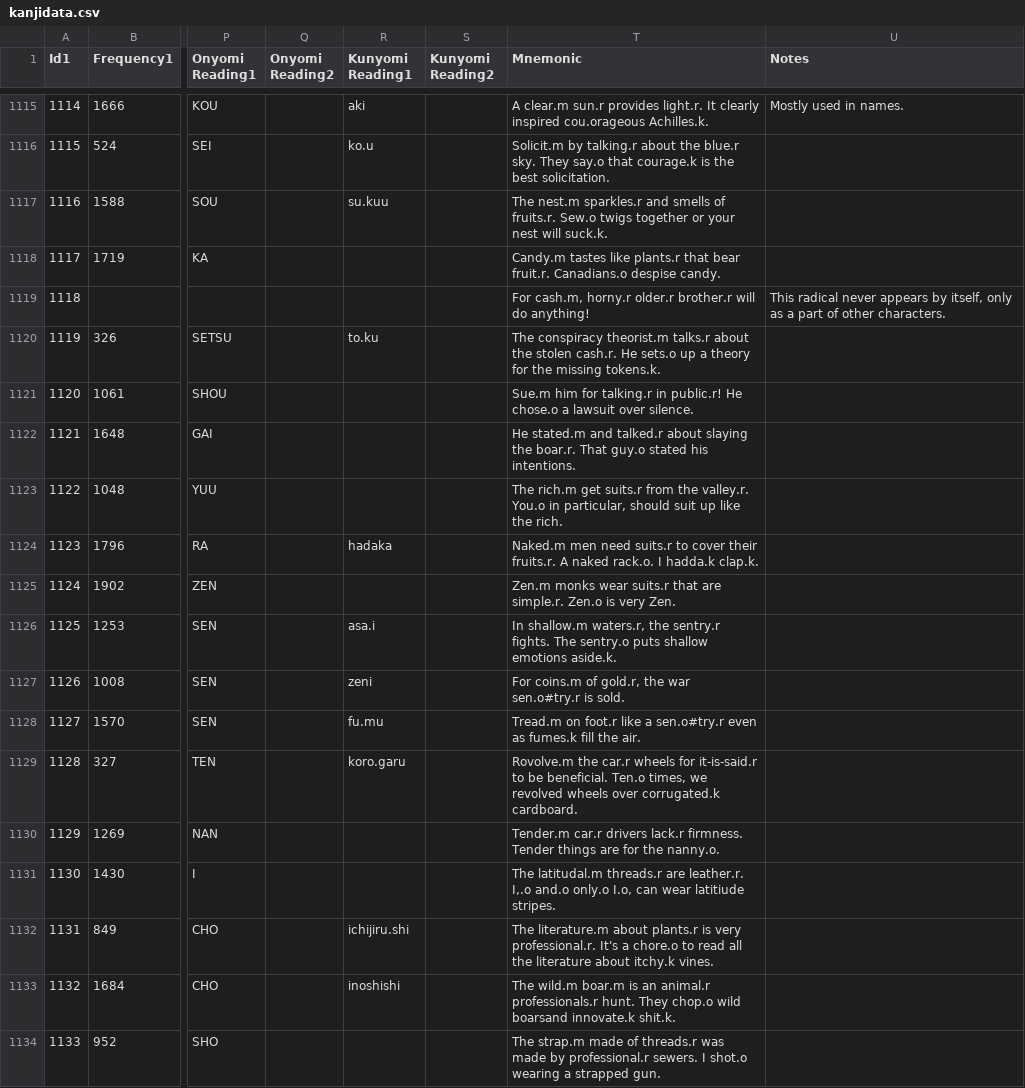
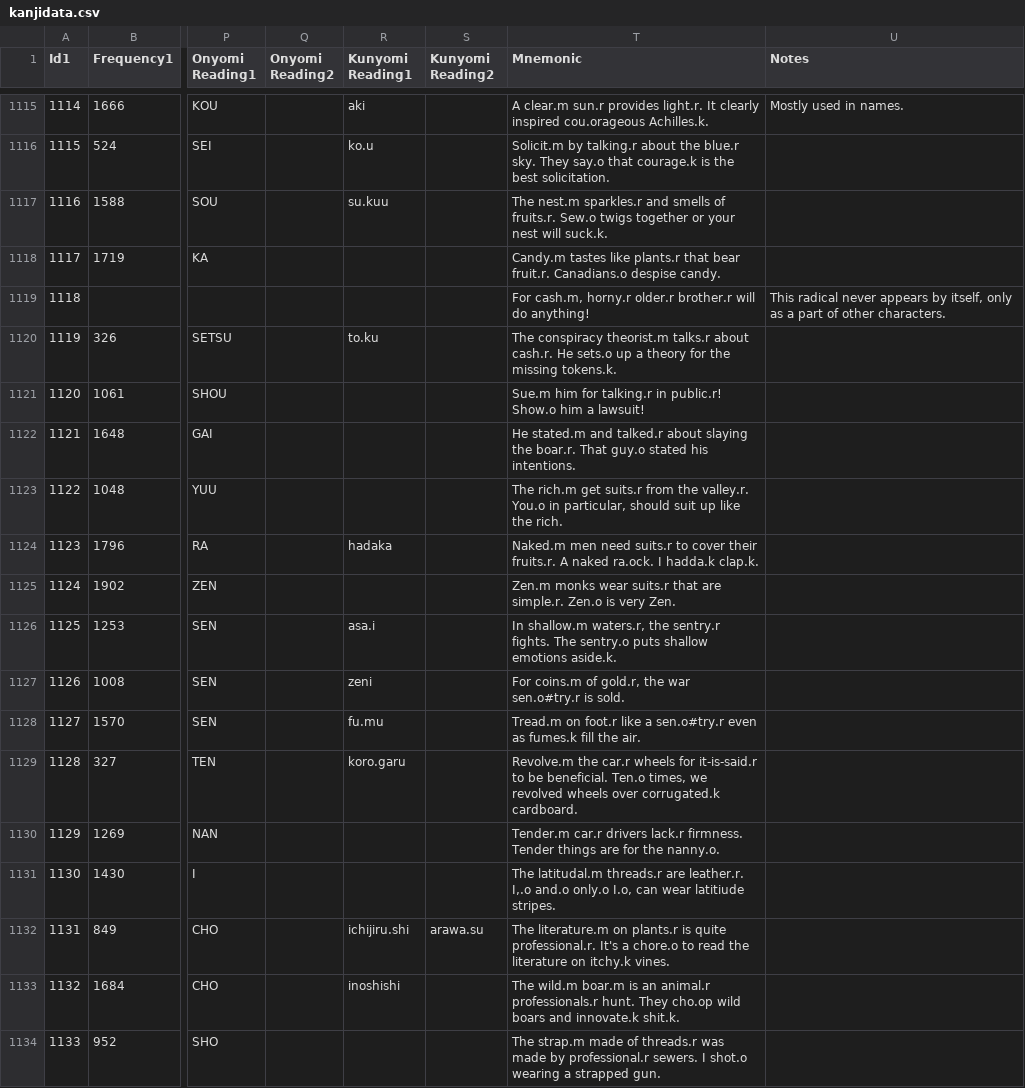
Before and after one commit to acrainier1/microblog, a CSV file: db_tools/kanjidata.csv, drawn as a sheet; only a part is shown, gaps mark what is left out; the diff covers the shown part only; the diff names each change by its address in the sheet, - before the commit and + after, or states it on an @@ line.

```diff
--- a/db_tools/kanjidata.csv
+++ b/db_tools/kanjidata.csv
-T1120 (Mnemonic): …talks.r about the stolen cash.r. He…
+T1120 (Mnemonic): …talks.r about cash.r. He…
-T1121 (Mnemonic): …in public.r! He chose.o a lawsuit over silence.
+T1121 (Mnemonic): …in public.r! Show.o him a lawsuit!
-T1124 (Mnemonic): …A naked rack.o. I hadda.k…
+T1124 (Mnemonic): …A naked ra.ock. I hadda.k…
-T1129 (Mnemonic): Rovolve.m the car.r…
+T1129 (Mnemonic): Revolve.m the car.r…
-S1132 (Kunyomi Reading2): (empty)
+S1132 (Kunyomi Reading2): arawa.su
-T1132 (Mnemonic): The literature.m about plants.r is very professional.r. It's a chore.o to read all the literature about itchy.k vines.
+T1132 (Mnemonic): The literature.m on plants.r is quite professional.r. It's a chore.o to read the literature on itchy.k vines.
-T1133 (Mnemonic): …hunt. They chop.o wild boarsand innovate.k shit.k.
+T1133 (Mnemonic): …hunt. They cho.op wild boars and innovate.k shit.k.
```
Also changed, not shown: 2 added rows, 2 removed rows, 1 moved row and 146 edited cells elsewhere in this file, 4 other files.
